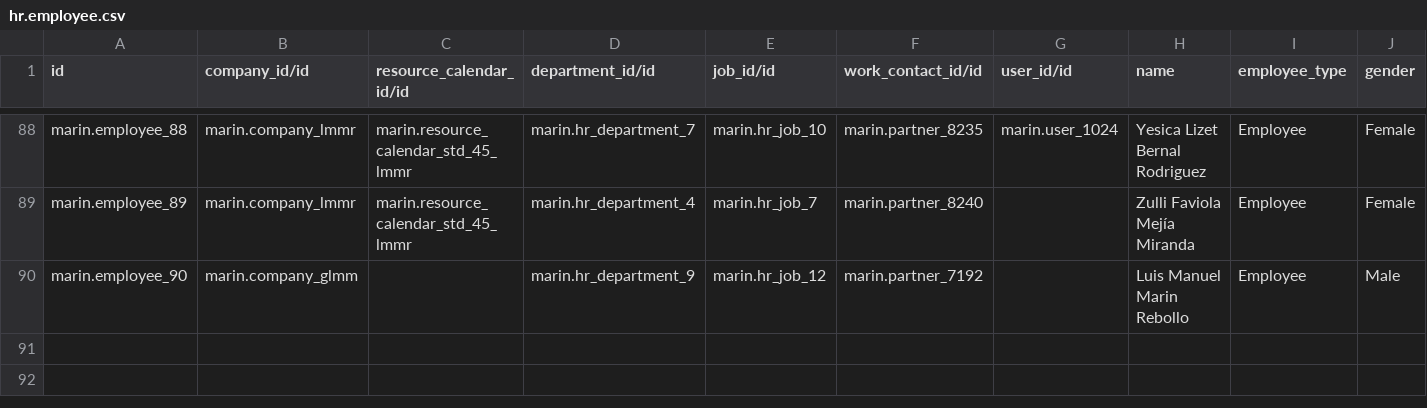
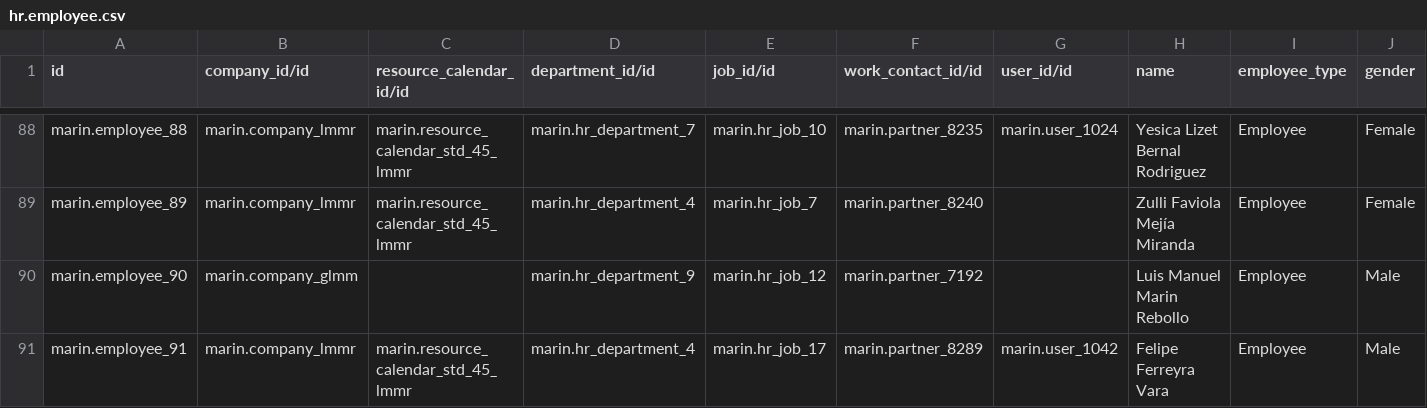
Before and after one commit to robertoCabreraAgro/addons_custom, a CSV file: marin/data/hr.employee.csv, drawn as a sheet; only a part is shown, gaps mark what is left out; rows hold the shown columns only; the diff names each change by its address in the sheet, - before the commit and + after, or states it on an @@ line.

```diff
--- a/marin/data/hr.employee.csv
+++ b/marin/data/hr.employee.csv
+row 91: marin.employee_91 | marin.company_lmmr | marin.resource_calendar_std_45_lmmr | marin.hr_department_4 | marin.hr_job_17 | marin.partner_8289 | marin.user_1042 | Felipe Ferreyra Vara | Employee | Male
```
Also changed, not shown: marin/data/account.account.csv, marin/data/stock.route.csv, 5 other files.
